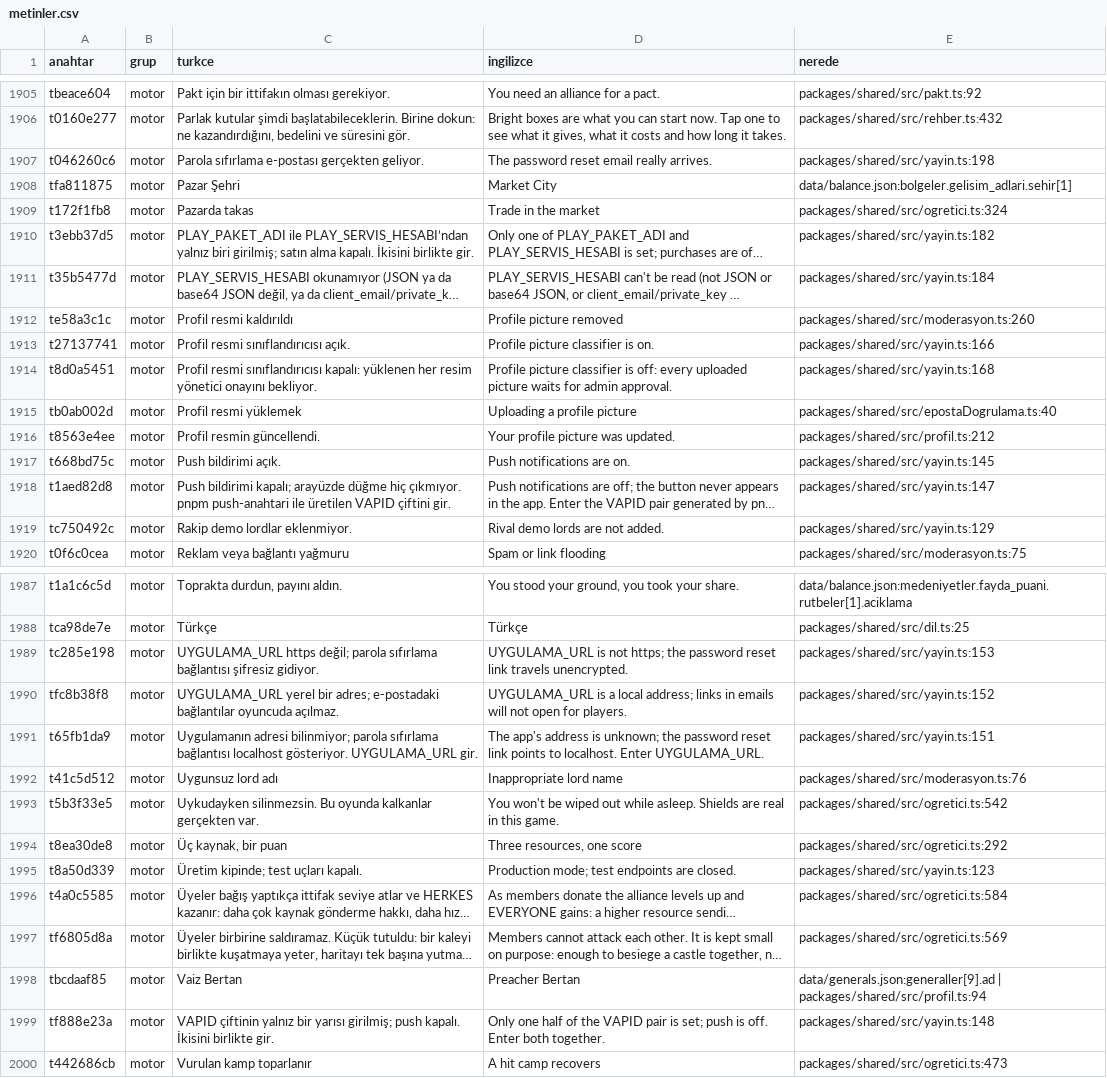
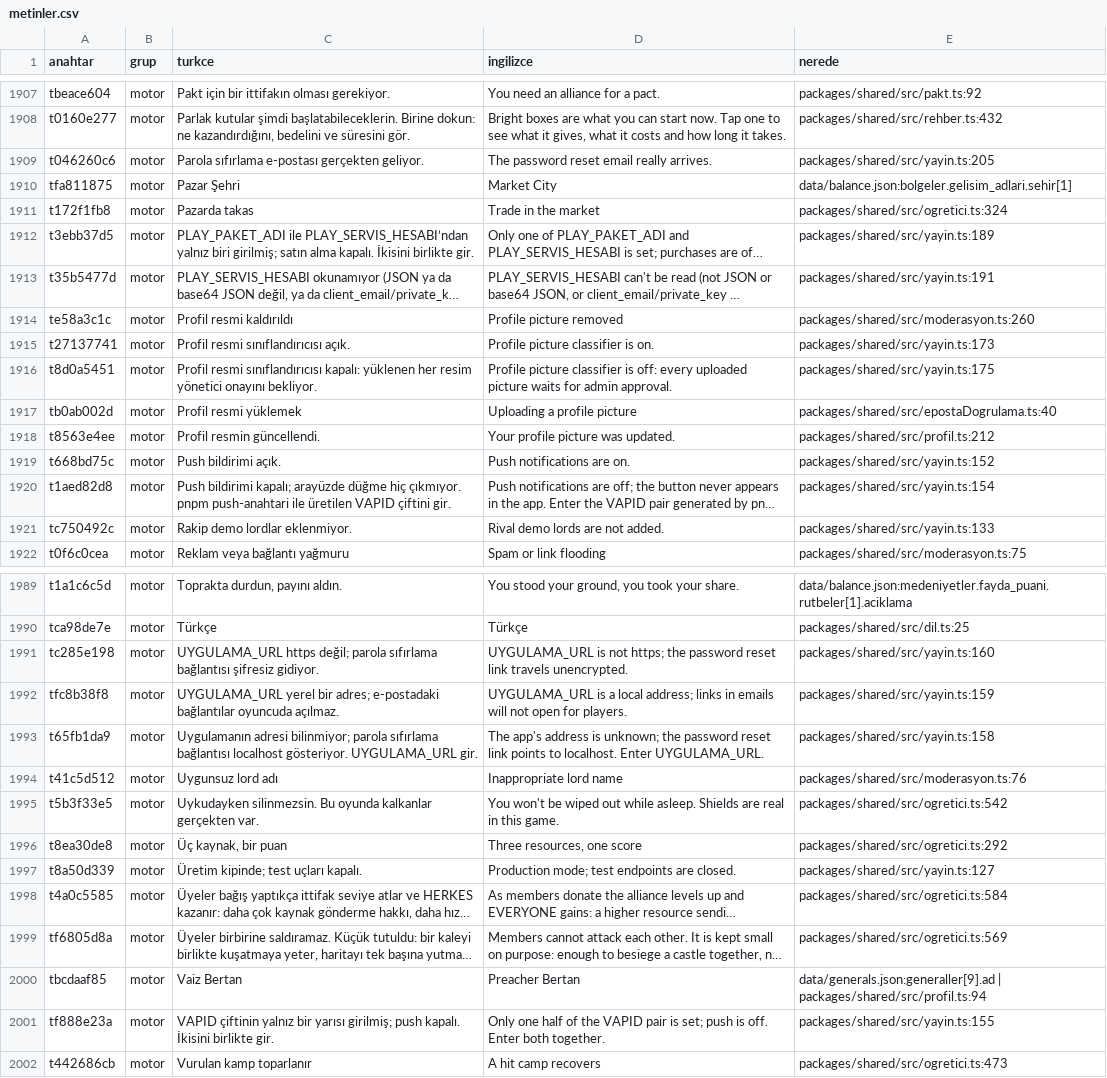
Before and after one commit to impasky/Testlord, a CSV file: ceviri/metinler.csv, drawn as a sheet; only a part is shown, gaps mark what is left out; long unchanged cells end in …; addresses are those after the commit; the diff covers the shown part only; the diff names each change by its address in the sheet, - before the commit and + after, or states it on an @@ line.

```diff
--- a/ceviri/metinler.csv
+++ b/ceviri/metinler.csv
-E1909 (nerede): packages/shared/src/yayin.ts:198
+E1909 (nerede): packages/shared/src/yayin.ts:205
-E1912 (nerede): packages/shared/src/yayin.ts:182
+E1912 (nerede): packages/shared/src/yayin.ts:189
-E1913 (nerede): packages/shared/src/yayin.ts:184
+E1913 (nerede): packages/shared/src/yayin.ts:191
-E1915 (nerede): packages/shared/src/yayin.ts:166
+E1915 (nerede): packages/shared/src/yayin.ts:173
-E1916 (nerede): packages/shared/src/yayin.ts:168
+E1916 (nerede): packages/shared/src/yayin.ts:175
-E1919 (nerede): packages/shared/src/yayin.ts:145
+E1919 (nerede): packages/shared/src/yayin.ts:152
-E1920 (nerede): packages/shared/src/yayin.ts:147
+E1920 (nerede): packages/shared/src/yayin.ts:154
-E1921 (nerede): packages/shared/src/yayin.ts:129
+E1921 (nerede): packages/shared/src/yayin.ts:133
-E1991 (nerede): packages/shared/src/yayin.ts:153
+E1991 (nerede): packages/shared/src/yayin.ts:160
-E1992 (nerede): packages/shared/src/yayin.ts:152
+E1992 (nerede): packages/shared/src/yayin.ts:159
-E1993 (nerede): packages/shared/src/yayin.ts:151
+E1993 (nerede): packages/shared/src/yayin.ts:158
-E1997 (nerede): packages/shared/src/yayin.ts:123
+E1997 (nerede): packages/shared/src/yayin.ts:127
-E2001 (nerede): packages/shared/src/yayin.ts:148
+E2001 (nerede): packages/shared/src/yayin.ts:155
```
Also changed, not shown: 2 added rows and 70 edited cells elsewhere in this file, 18 other files.
